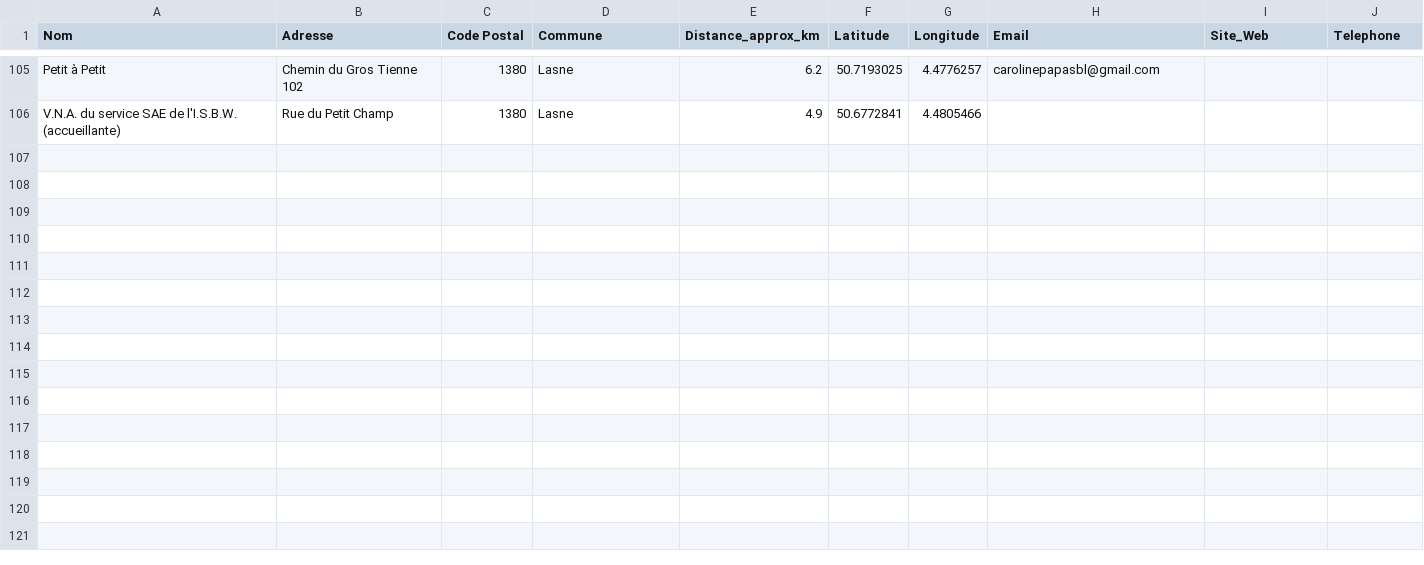
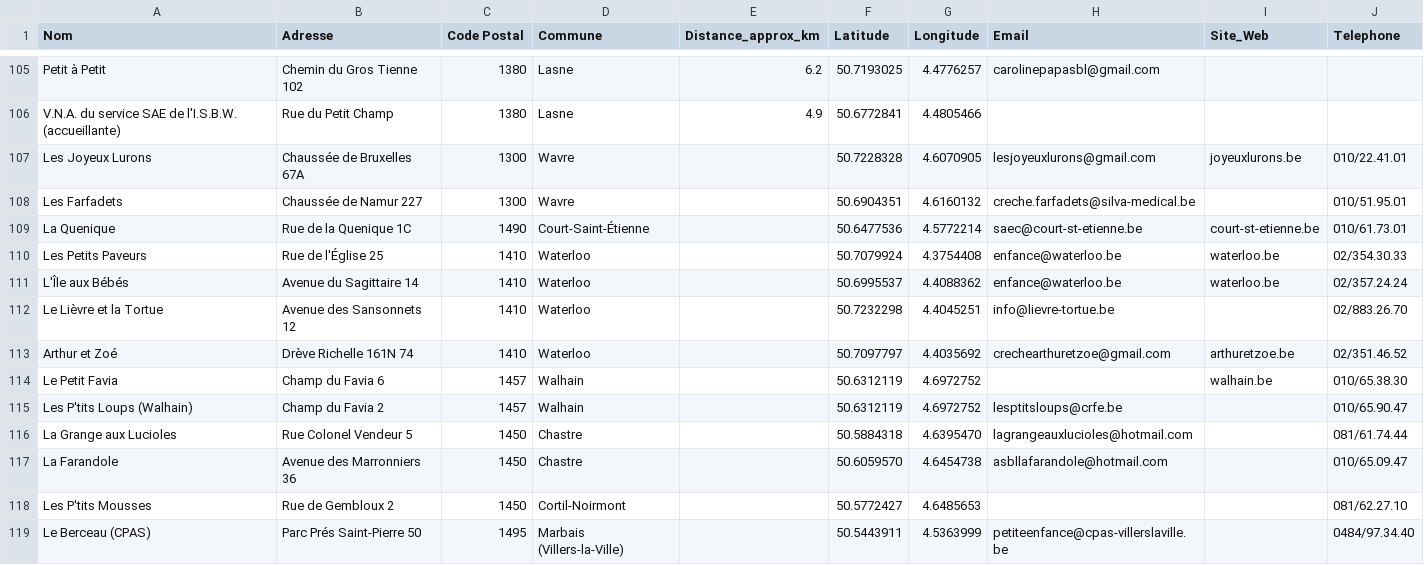
Before and after one commit to checkmydev/Creches, a CSV file: creches_moins_20km_limelette.csv, drawn as a sheet; only a part is shown, gaps mark what is left out.

```diff
--- a/creches_moins_20km_limelette.csv
+++ b/creches_moins_20km_limelette.csv
@@ -106 +106,14 @@ Petit à Petit,Chemin du Gros Tienne 102,1380,Lasne,6.2,50.7193025,4.4776257,car
 V.N.A. du service SAE de l'I.S.B.W. (accueillante),Rue du Petit Champ,1380,Lasne,4.9,50.6772841,4.4805466,,,
+Les Joyeux Lurons,Chaussée de Bruxelles 67A,1300,Wavre,,50.7228328,4.6070905,lesjoyeuxlurons@gmail.com,joyeuxlurons.be,010/22.41.01
+Les Farfadets,Chaussée de Namur 227,1300,Wavre,,50.6904351,4.6160132,creche.farfadets@silva-medical.be,,010/51.95.01
+La Quenique,Rue de la Quenique 1C,1490,Court-Saint-Étienne,,50.6477536,4.5772214,saec@court-st-etienne.be,court-st-etienne.be,010/61.73.01
+Les Petits Paveurs,Rue de l'Église 25,1410,Waterloo,,50.7079924,4.3754408,enfance@waterloo.be,waterloo.be,02/354.30.33
+L'Île aux Bébés,Avenue du Sagittaire 14,1410,Waterloo,,50.6995537,4.4088362,enfance@waterloo.be,waterloo.be,02/357.24.24
+Le Lièvre et la Tortue,Avenue des Sansonnets 12,1410,Waterloo,,50.7232298,4.4045251,info@lievre-tortue.be,,02/883.26.70
+Arthur et Zoé,Drève Richelle 161N 74,1410,Waterloo,,50.7097797,4.4035692,crechearthuretzoe@gmail.com,arthuretzoe.be,02/351.46.52
+Le Petit Favia,Champ du Favia 6,1457,Walhain,,50.6312119,4.6972752,,walhain.be,010/65.38.30
+Les P'tits Loups (Walhain),Champ du Favia 2,1457,Walhain,,50.6312119,4.6972752,lesptitsloups@crfe.be,,010/65.90.47
+La Grange aux Lucioles,Rue Colonel Vendeur 5,1450,Chastre,,50.5884318,4.6395470,lagrangeauxlucioles@hotmail.com,,081/61.74.44
+La Farandole,Avenue des Marronniers 36,1450,Chastre,,50.6059570,4.6454738,asbllafarandole@hotmail.com,,010/65.09.47
+Les P'tits Mousses,Rue de Gembloux 2,1450,Cortil-Noirmont,,50.5772427,4.6485653,,,081/62.27.10
+Le Berceau (CPAS),Parc Prés Saint-Pierre 50,1495,Marbais (Villers-la-Ville),,50.5443911,4.5363999,petiteenfance@cpas-villerslaville.be,,0484/97.34.40
```
Also changed, not shown: 2 other files.
